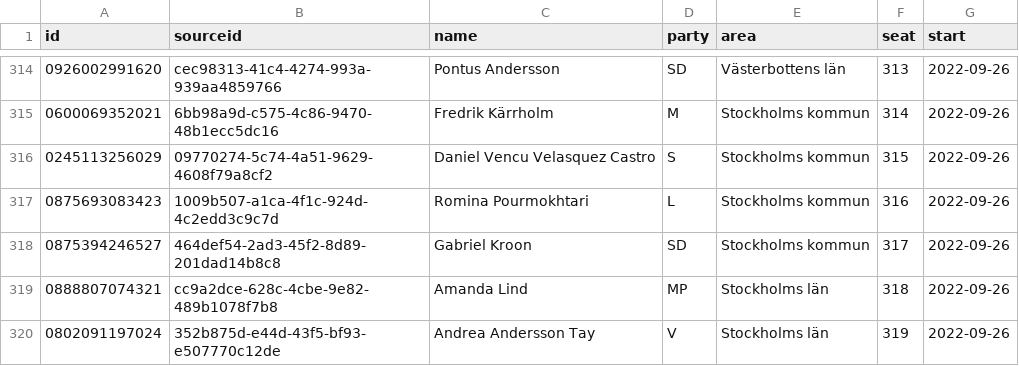
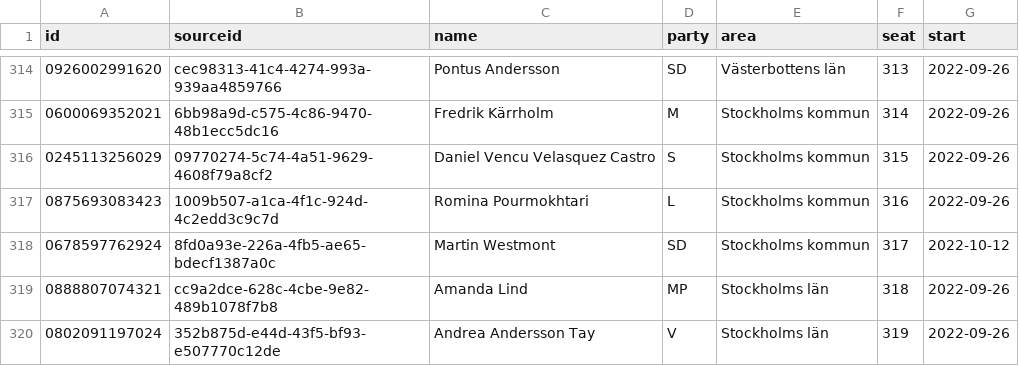
Before and after one commit to every-politician-scrapers/sweden-riksdag-api-current, a CSV file: data/official.csv, drawn as a sheet; only a part is shown, gaps mark what is left out.

```diff
--- a/data/official.csv
+++ b/data/official.csv
@@ -317,3 +317,3 @@ id,sourceid,name,party,area,seat,start
 0875693083423,1009b507-a1ca-4f1c-924d-4c2edd3c9c7d,Romina Pourmokhtari,L,Stockholms kommun,316,2022-09-26
-0875394246527,464def54-2ad3-45f2-8d89-201dad14b8c8,Gabriel Kroon,SD,Stockholms kommun,317,2022-09-26
+0678597762924,8fd0a93e-226a-4fb5-ae65-bdecf1387a0c,Martin Westmont,SD,Stockholms kommun,317,2022-10-12
 0888807074321,cc9a2dce-628c-4cbe-9e82-489b1078f7b8,Amanda Lind,MP,Stockholms län,318,2022-09-26
```
Also changed, not shown: data/diff.csv, data/wikidata.csv.
